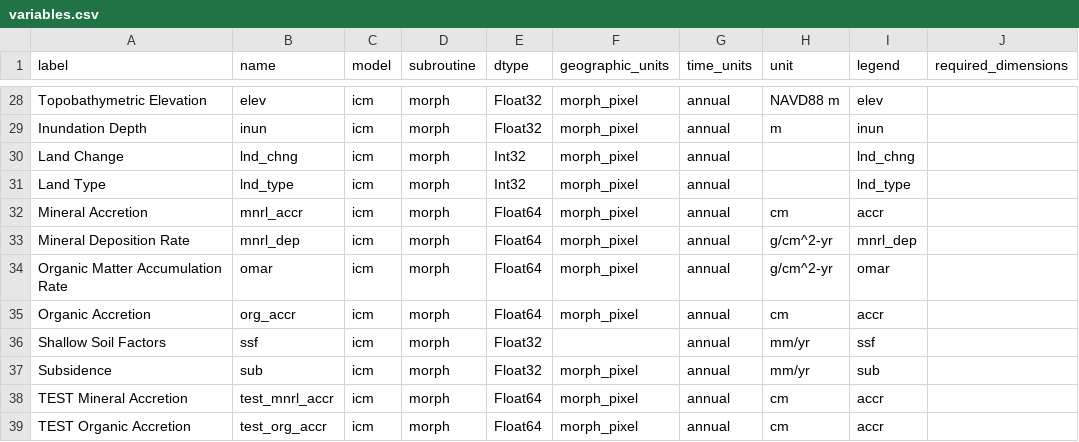
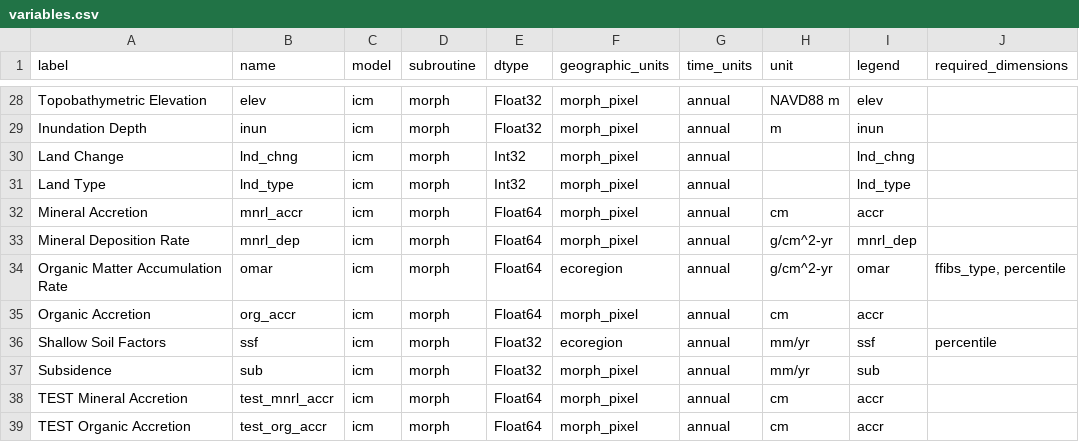
Before and after one commit to pscedu/cpra.mp.data, a CSV file: cpra/mp/data/structure/variables.csv, drawn as a sheet; only a part is shown, gaps mark what is left out.

```diff
--- a/cpra/mp/data/structure/variables.csv
+++ b/cpra/mp/data/structure/variables.csv
@@ -33,5 +33,5 @@ Mineral Accretion,mnrl_accr,icm,morph,Float64,morph_pixel,annual,cm,accr,
 Mineral Deposition Rate,mnrl_dep,icm,morph,Float64,morph_pixel,annual,g/cm^2-yr,mnrl_dep,
-Organic Matter Accumulation Rate,omar,icm,morph,Float64,morph_pixel,annual,g/cm^2-yr,omar,
+Organic Matter Accumulation Rate,omar,icm,morph,Float64,ecoregion,annual,g/cm^2-yr,omar,"ffibs_type, percentile"
 Organic Accretion,org_accr,icm,morph,Float64,morph_pixel,annual,cm,accr,
-Shallow Soil Factors,ssf,icm,morph,Float32,,annual,mm/yr,ssf,
+Shallow Soil Factors,ssf,icm,morph,Float32,ecoregion,annual,mm/yr,ssf,percentile
 Subsidence,sub,icm,morph,Float32,morph_pixel,annual,mm/yr,sub,
```
Also changed, not shown: cpra/mp/data/structure/dimension_values.csv, cpra/mp/data/structure/grids.csv.
